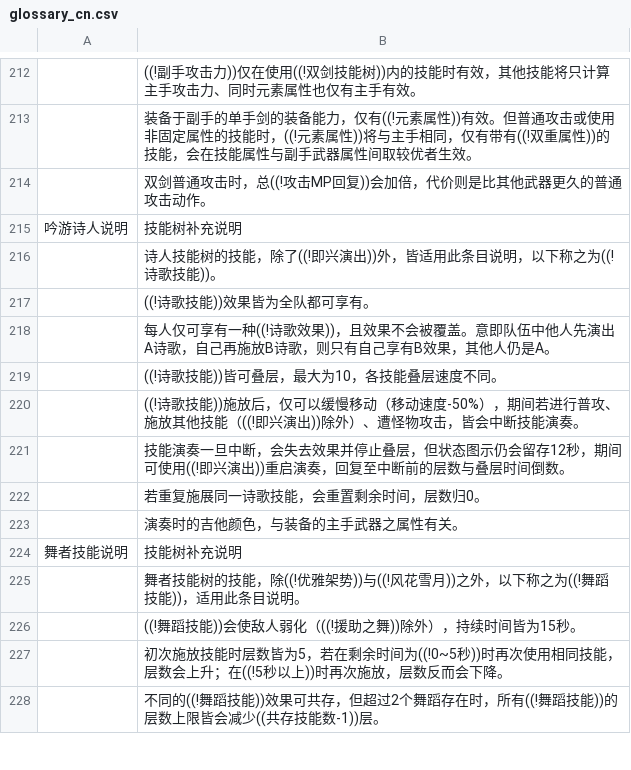
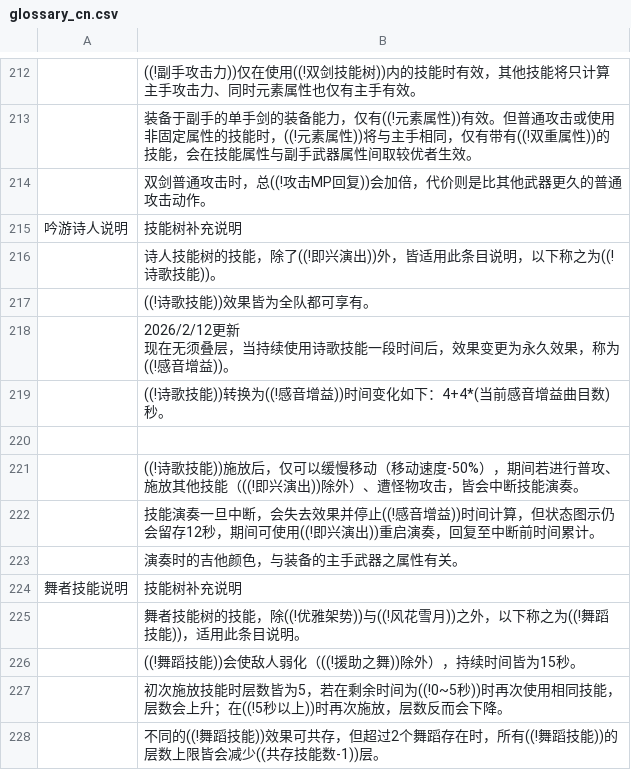
Before and after one commit to hcetyzun/Data-mirror, a CSV file: data/lang/zh_cn/glossary_cn.csv, drawn as a sheet; only a part is shown, gaps mark what is left out.

```diff
--- a/data/lang/zh_cn/glossary_cn.csv
+++ b/data/lang/zh_cn/glossary_cn.csv
@@ -217,7 +217,8 @@
 ,((!诗歌技能))效果皆为全队都可享有。
-,每人仅可享有一种((!诗歌效果))，且效果不会被覆盖。意即队伍中他人先演出A诗歌，自己再施放B诗歌，则只有自己享有B效果，其他人仍是A。
-,((!诗歌技能))皆可叠层，最大为10，各技能叠层速度不同。
+,"2026/2/12更新
+现在无须叠层，当持续使用诗歌技能一段时间后，效果变更为永久效果，称为((!感音增益))。"
+,((!诗歌技能))转换为((!感音增益))时间变化如下：4+4*(当前感音增益曲目数)秒。
+,
 ,((!诗歌技能))施放后，仅可以缓慢移动（移动速度-50%），期间若进行普攻、施放其他技能（((!即兴演出))除外）、遭怪物攻击，皆会中断技能演奏。
-,技能演奏一旦中断，会失去效果并停止叠层，但状态图示仍会留存12秒，期间可使用((!即兴演出))重启演奏，回复至中断前的层数与叠层时间倒数。
-,若重复施展同一诗歌技能，会重置剩余时间，层数归0。
+,技能演奏一旦中断，会失去效果并停止((!感音增益))时间计算，但状态图示仍会留存12秒，期间可使用((!即兴演出))重启演奏，回复至中断前时间累计。
 ,演奏时的吉他颜色，与装备的主手武器之属性有关。
```
Also changed, not shown: data/glossary/glossary.csv.
